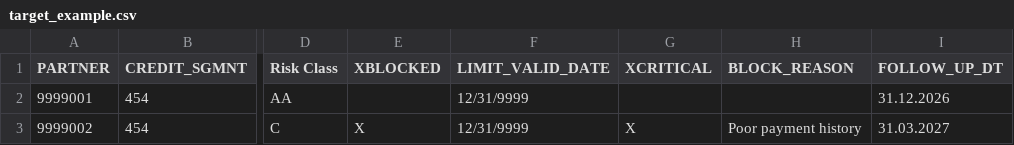
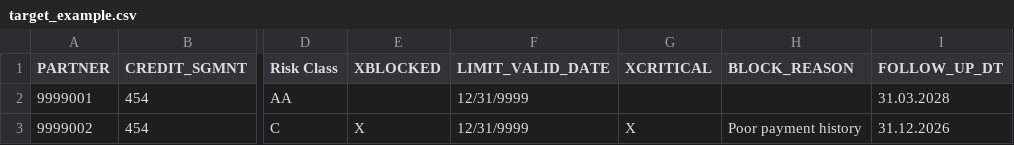
Before and after one commit to Florianberger17/AgentDataBench, a CSV file: artifacts/benchmark_package/033_credit_limit_migration_basic_implicit/data/target_example.csv, drawn as a sheet; only a part is shown, gaps mark what is left out; the diff names each change by its address in the sheet, - before the commit and + after, or states it on an @@ line.

```diff
--- a/artifacts/benchmark_package/033_credit_limit_migration_basic_implicit/data/target_example.csv
+++ b/artifacts/benchmark_package/033_credit_limit_migration_basic_implicit/data/target_example.csv
-I2 (FOLLOW_UP_DT): 31.12.2026
+I2 (FOLLOW_UP_DT): 31.03.2028
-I3 (FOLLOW_UP_DT): 31.03.2027
+I3 (FOLLOW_UP_DT): 31.12.2026
```
Also changed, not shown: artifacts/benchmark_package/015_cost_center_migration_basic_explicit/data/mapping_list_cost_centers.csv, artifacts/benchmark_package/015_cost_center_migration_basic_explicit/ground_truth/ground_truth.csv, 28 other files.
